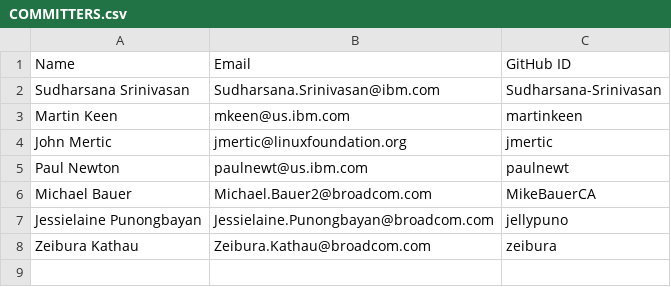
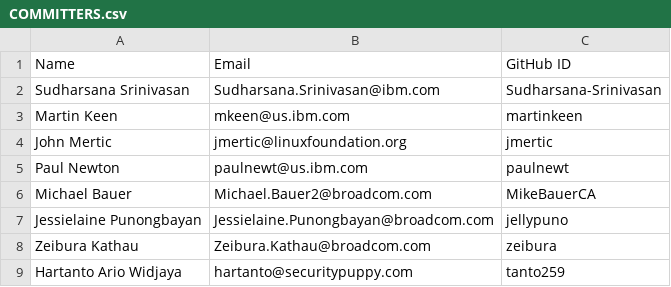
Before and after one commit to openmainframeproject/cobol-programming-course, a CSV file: COMMITTERS.csv, drawn as a sheet; the diff names each change by its address in the sheet, - before the commit and + after, or states it on an @@ line.

Commit message:
Update COMMITTERS.csv
Signed-off-by: Mike Bauer <Michael.Bauer2@broadcom.com>

```diff
--- a/COMMITTERS.csv
+++ b/COMMITTERS.csv
+row 9: Hartanto Ario Widjaya | hartanto@securitypuppy.com | tanto259
```
